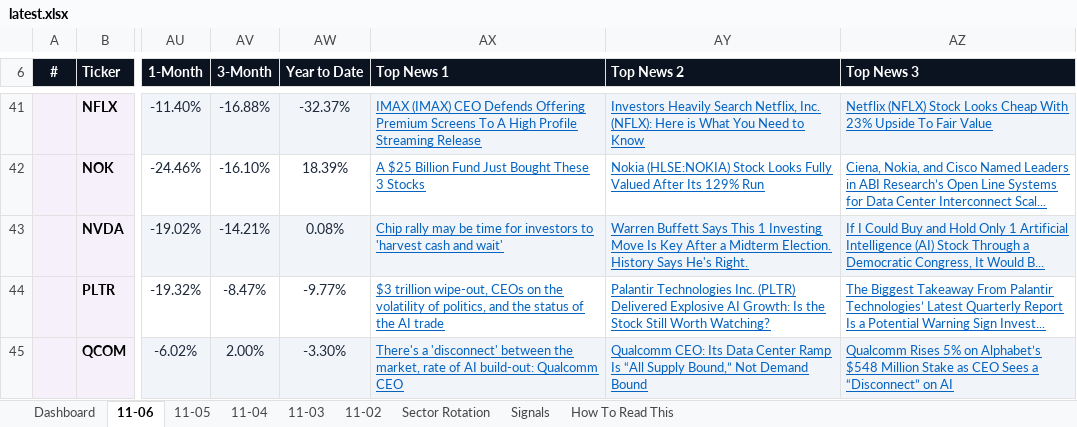
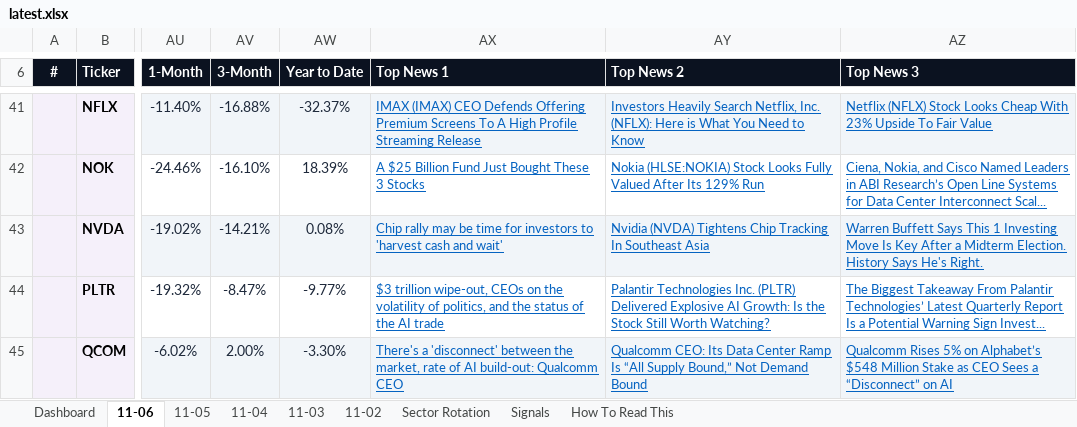
Before and after one commit to GeoWizard4645/Stock-Analysis-for-my-Grandpa, an Excel workbook: docs/data/latest.xlsx, sheet 11-06, drawn as a sheet; only a part is shown, gaps mark what is left out; values as stored, in another font and other column widths than the file's, no borders; conditional formats not drawn; the diff covers the shown part only; the diff names each change by its address in the sheet, - before the commit and + after, or states it on an @@ line.

```diff
--- a/docs/data/latest.xlsx (sheet 11-06)
+++ b/docs/data/latest.xlsx (sheet 11-06)
-AY43 (Top News 2): Warren Buffett Says This 1 Investing Move Is Key After a Midterm Election. History Says He's Right.
+AY43 (Top News 2): Nvidia (NVDA) Tightens Chip Tracking In Southeast Asia
-AZ43 (Top News 3): If I Could Buy and Hold Only 1 Artificial Intelligence (AI) Stock Through a Democratic Congress, It Would B...
+AZ43 (Top News 3): Warren Buffett Says This 1 Investing Move Is Key After a Midterm Election. History Says He's Right.
```
Also changed, not shown: 12 edited cells elsewhere in this sheet, sheet Dashboard, sheet 11-05, sheet 11-03, sheet 11-04, sheet 11-02, 1 other file.
